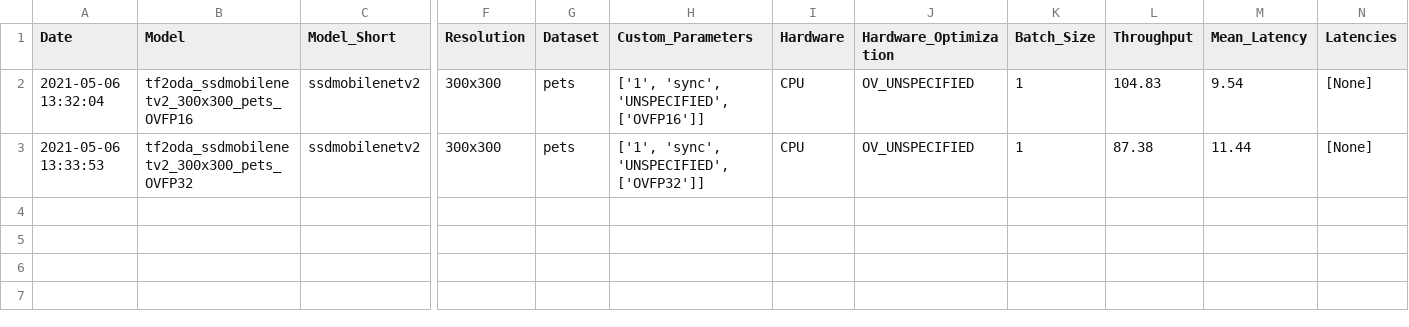
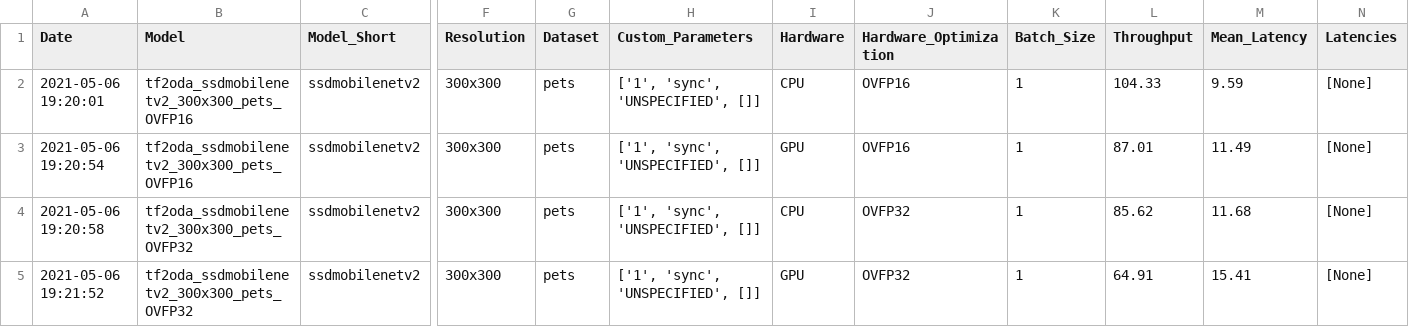
Before and after one commit to embedded-machine-learning/eml-tools-samples, a CSV file: oxford_pets_reduced_openvino/results/latency.csv, drawn as a sheet; only a part is shown, gaps mark what is left out; addresses are those after the commit; rows hold the shown columns only; the diff names each change by its address in the sheet, - before the commit and + after, or states it on an @@ line.

Commit message:
Minor Bugfix in algo with hw optimization

```diff
--- a/oxford_pets_reduced_openvino/results/latency.csv
+++ b/oxford_pets_reduced_openvino/results/latency.csv
-A2 (Date): 2021-05-06 13:32:04
+A2 (Date): 2021-05-06 19:20:01
-H2 (Custom_Parameters): ['1', 'sync', 'UNSPECIFIED', ['OVFP16']]
+H2 (Custom_Parameters): ['1', 'sync', 'UNSPECIFIED', []]
-J2 (Hardware_Optimization): OV_UNSPECIFIED
+J2 (Hardware_Optimization): OVFP16
-L2 (Throughput): 104.83
+L2 (Throughput): 104.33
-M2 (Mean_Latency): 9.54
+M2 (Mean_Latency): 9.59
+row 3: 2021-05-06 19:20:54 | tf2oda_ssdmobilenetv2_300x300_pets_OVFP16 | ssdmobilenetv2 | 300x300 | pets | ['1', 'sync', 'UNSPECIFIED', []] | GPU | OVFP16 | 1 | 87.01 | 11.49 | [None]
-A4 (Date): 2021-05-06 13:33:53
+A4 (Date): 2021-05-06 19:20:58
-H4 (Custom_Parameters): ['1', 'sync', 'UNSPECIFIED', ['OVFP32']]
+H4 (Custom_Parameters): ['1', 'sync', 'UNSPECIFIED', []]
-J4 (Hardware_Optimization): OV_UNSPECIFIED
+J4 (Hardware_Optimization): OVFP32
-L4 (Throughput): 87.38
+L4 (Throughput): 85.62
-M4 (Mean_Latency): 11.44
+M4 (Mean_Latency): 11.68
+row 5: 2021-05-06 19:21:52 | tf2oda_ssdmobilenetv2_300x300_pets_OVFP32 | ssdmobilenetv2 | 300x300 | pets | ['1', 'sync', 'UNSPECIFIED', []] | GPU | OVFP32 | 1 | 64.91 | 15.41 | [None]
```
Also changed, not shown: oxford_pets_reduced_openvino/results/tf2oda_ssdmobilenetv2_300x300_pets_OVFP16/Inteli7dp3510/OpenVino_sync/benchmark_average_counters_report_saved_model_CPU_sync.csv, oxford_pets_reduced_openvino/results/tf2oda_ssdmobilenetv2_300x300_pets_OVFP16/Inteli7dp3510/OpenVino_sync/benchmark_report_saved_model_CPU_sync.csv, 3 other files.
